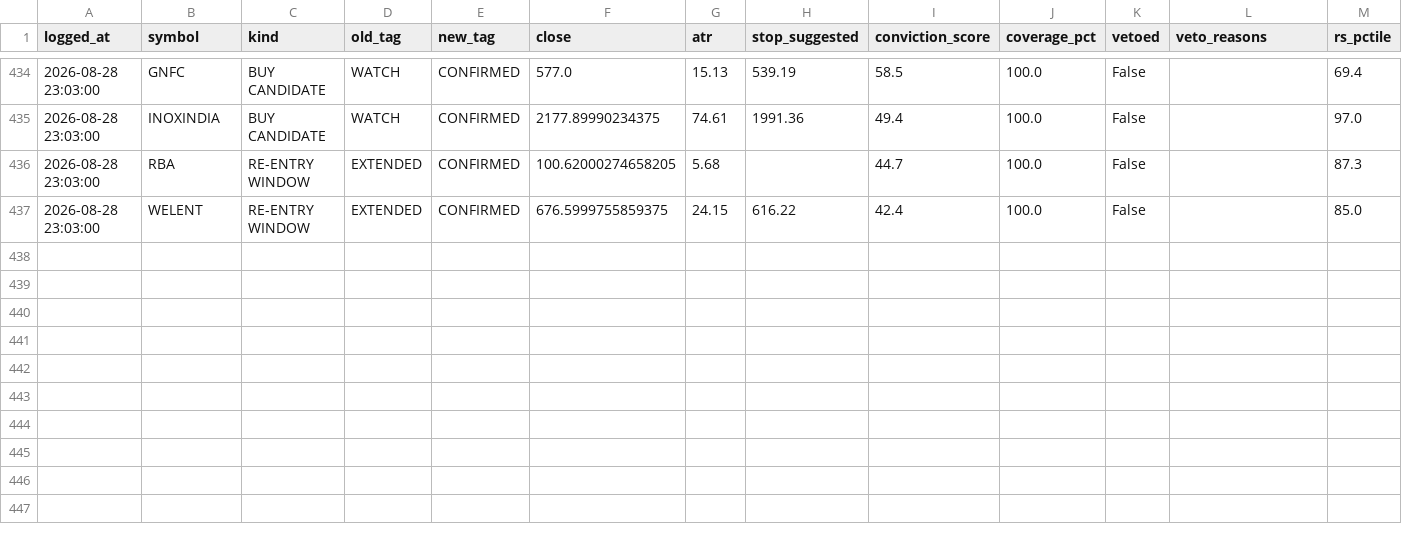
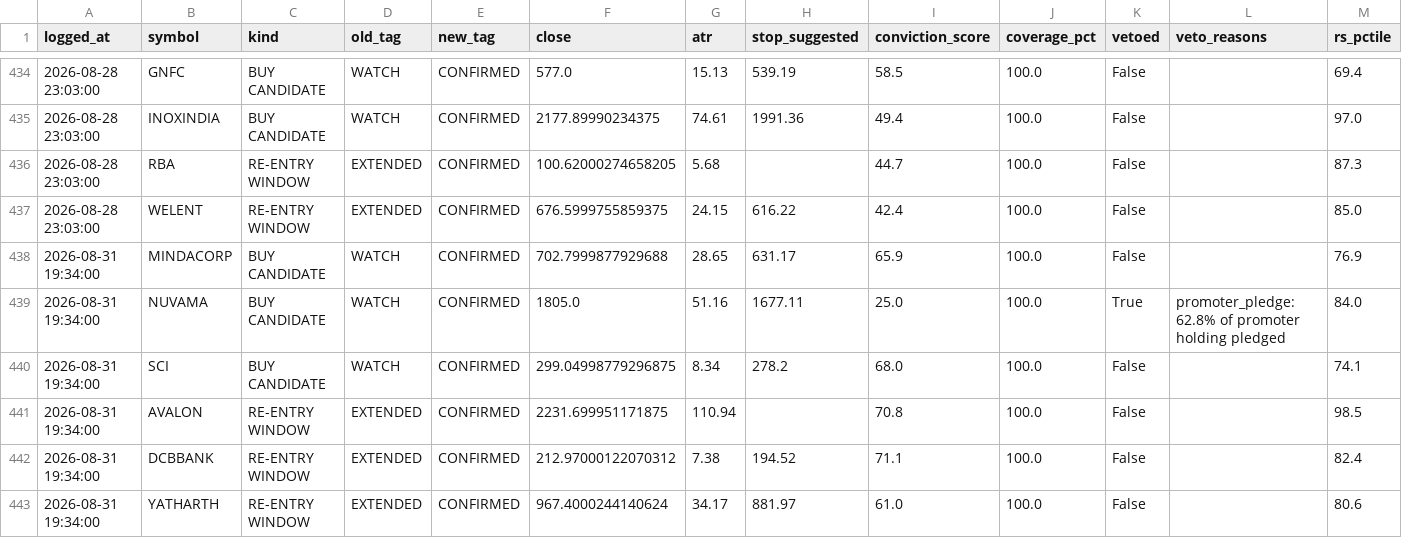
Before and after one commit to kartikeyaav/Golden-Stock, a CSV file: multibagger_screener/multibagger_screener/journal/journal_outcomes.csv, drawn as a sheet; only a part is shown, gaps mark what is left out; rows hold the shown columns only; the diff names each change by its address in the sheet, - before the commit and + after, or states it on an @@ line.

```diff
--- a/multibagger_screener/multibagger_screener/journal/journal_outcomes.csv
+++ b/multibagger_screener/multibagger_screener/journal/journal_outcomes.csv
+row 438: 2026-08-31 19:34:00 | MINDACORP | BUY CANDIDATE | WATCH | CONFIRMED | 702.7999877929688 | 28.65 | 631.17 | 65.9 | 100.0 | False |  | 76.9
+row 439: 2026-08-31 19:34:00 | NUVAMA | BUY CANDIDATE | WATCH | CONFIRMED | 1805.0 | 51.16 | 1677.11 | 25.0 | 100.0 | True | promoter_pledge: 62.8% of promoter holding pledged | 84.0
+row 440: 2026-08-31 19:34:00 | SCI | BUY CANDIDATE | WATCH | CONFIRMED | 299.04998779296875 | 8.34 | 278.2 | 68.0 | 100.0 | False |  | 74.1
+row 441: 2026-08-31 19:34:00 | AVALON | RE-ENTRY WINDOW | EXTENDED | CONFIRMED | 2231.699951171875 | 110.94 |  | 70.8 | 100.0 | False |  | 98.5
+row 442: 2026-08-31 19:34:00 | DCBBANK | RE-ENTRY WINDOW | EXTENDED | CONFIRMED | 212.97000122070312 | 7.38 | 194.52 | 71.1 | 100.0 | False |  | 82.4
+row 443: 2026-08-31 19:34:00 | YATHARTH | RE-ENTRY WINDOW | EXTENDED | CONFIRMED | 967.4000244140624 | 34.17 | 881.97 | 61.0 | 100.0 | False |  | 80.6
```
Also changed, not shown: multibagger_screener/multibagger_screener/journal/alert_dimensions.csv, multibagger_screener/multibagger_screener/journal/entry_signals.csv, 15 other files.
